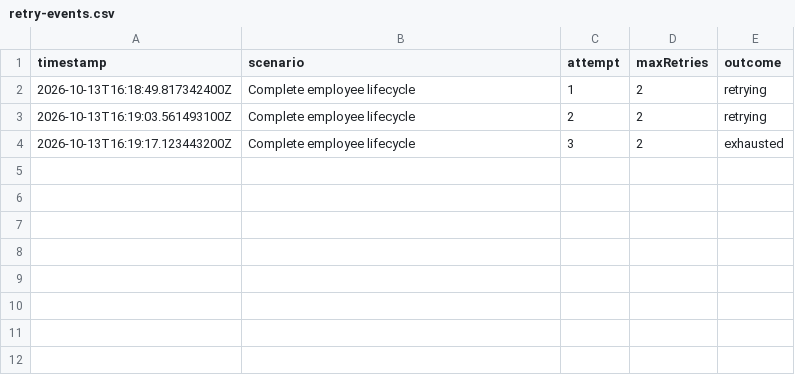
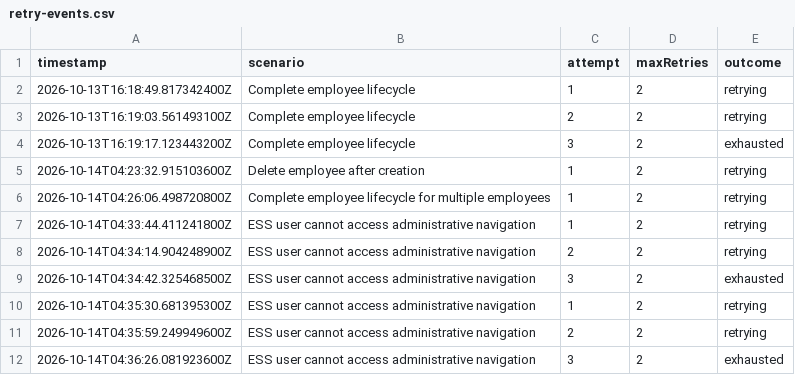
Before and after one commit to aliviadutta04/demo, a CSV file: target/flaky-tests/retry-events.csv, drawn as a sheet; the diff names each change by its address in the sheet, - before the commit and + after, or states it on an @@ line.

Commit message:
Update test reports and retry events; modify feature tags and binary files
- Updated cucumber report to reflect new scenario for role-based navigation.
- Added new retry events for "Delete employee after creation" and "ESS user cannot access administrative navigation" scenarios.
- Modified feature tags in loginNegative.feature to streamline tagging.
- Updated multiple binary files in the orangehrmpoc project, including ApiClient, EmployeeApi, and various utility classes.

```diff
--- a/target/flaky-tests/retry-events.csv
+++ b/target/flaky-tests/retry-events.csv
+row 5: 2026-10-14T04:23:32.915103600Z | Delete employee after creation | 1 | 2 | retrying
+row 6: 2026-10-14T04:26:06.498720800Z | Complete employee lifecycle for multiple employees | 1 | 2 | retrying
+row 7: 2026-10-14T04:33:44.411241800Z | ESS user cannot access administrative navigation | 1 | 2 | retrying
+row 8: 2026-10-14T04:34:14.904248900Z | ESS user cannot access administrative navigation | 2 | 2 | retrying
+row 9: 2026-10-14T04:34:42.325468500Z | ESS user cannot access administrative navigation | 3 | 2 | exhausted
+row 10: 2026-10-14T04:35:30.681395300Z | ESS user cannot access administrative navigation | 1 | 2 | retrying
+row 11: 2026-10-14T04:35:59.249949600Z | ESS user cannot access administrative navigation | 2 | 2 | retrying
+row 12: 2026-10-14T04:36:26.081923600Z | ESS user cannot access administrative navigation | 3 | 2 | exhausted
```
Also changed, not shown: 21 other files.
